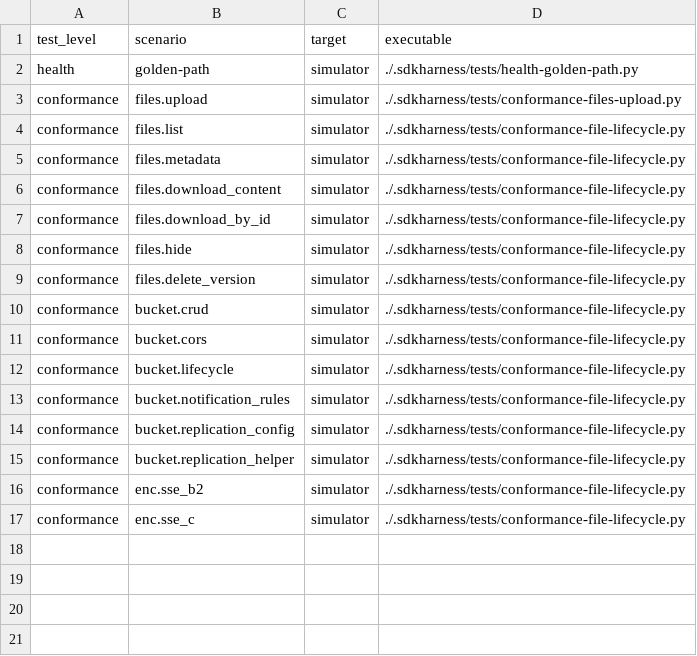
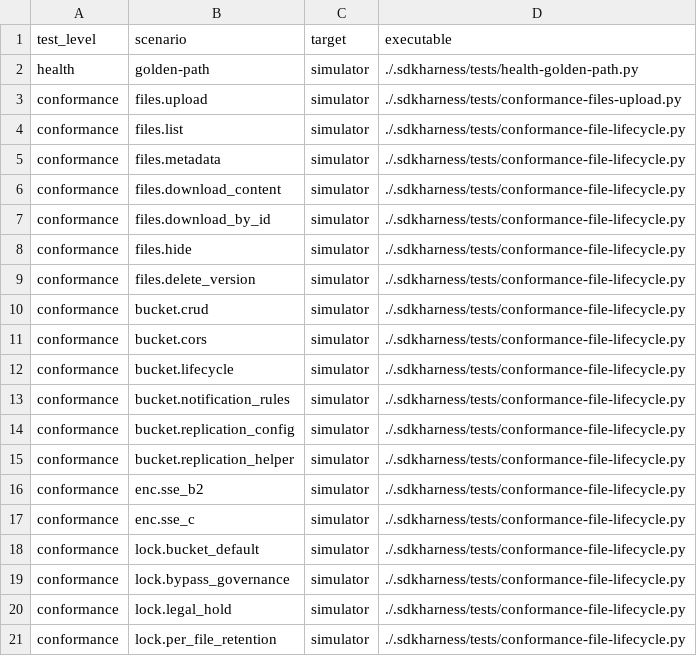
Before and after one commit to Backblaze/B2_Command_Line_Tool, a TSV file: .sdkharness/tests.tsv, drawn as a sheet; the diff names each change by its address in the sheet, - before the commit and + after, or states it on an @@ line.

Commit message:
test: add file lock conformance contracts (#1173)
* test: add file lock conformance contracts

* test: cover file lock metadata shapes

```diff
--- a/.sdkharness/tests.tsv
+++ b/.sdkharness/tests.tsv
+row 18: conformance | lock.bucket_default | simulator | ./.sdkharness/tests/conformance-file-lifecycle.py
+row 19: conformance | lock.bypass_governance | simulator | ./.sdkharness/tests/conformance-file-lifecycle.py
+row 20: conformance | lock.legal_hold | simulator | ./.sdkharness/tests/conformance-file-lifecycle.py
+row 21: conformance | lock.per_file_retention | simulator | ./.sdkharness/tests/conformance-file-lifecycle.py
```
Also changed, not shown: 2 other files.
